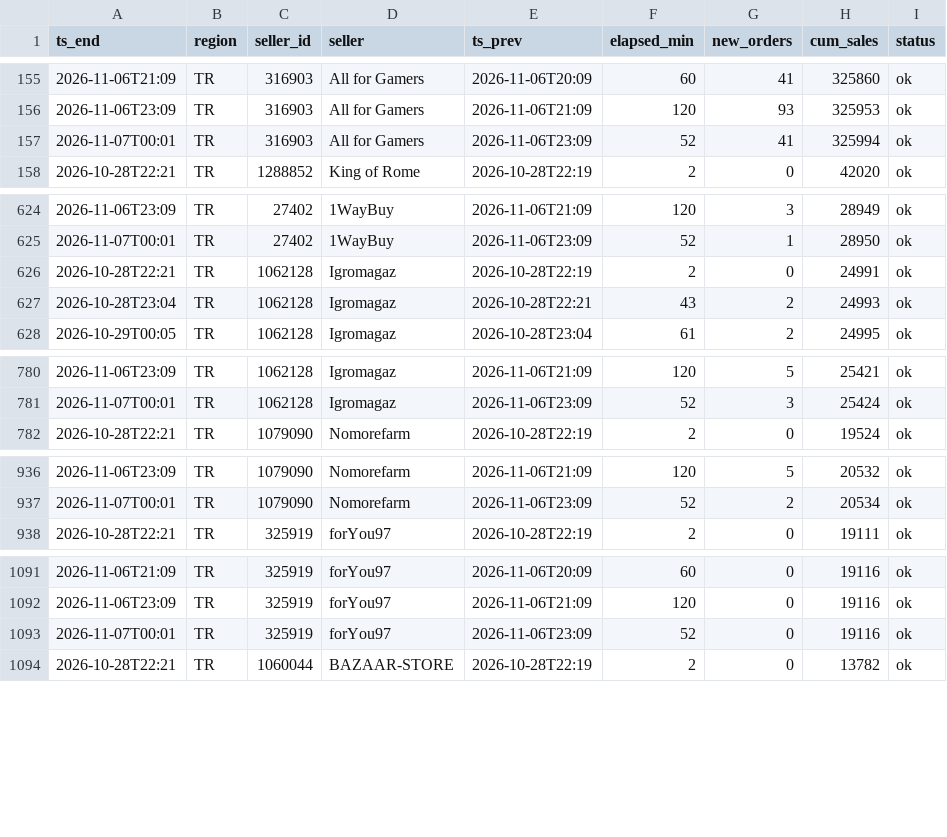
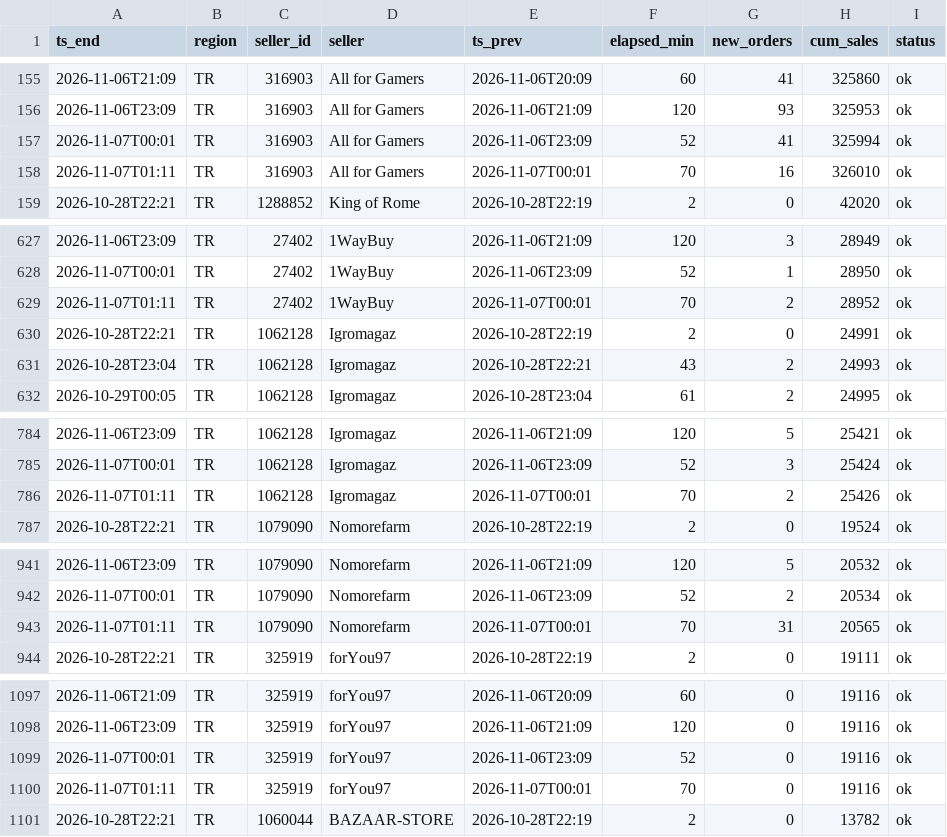
Before and after one commit to kllca7913/plati-monitor, a CSV file: docs/hourly.csv, drawn as a sheet; only a part is shown, gaps mark what is left out; the diff covers the shown part only.

Commit message:
hourly update 2026-11-07 01:11

```diff
--- a/docs/hourly.csv
+++ b/docs/hourly.csv
@@ -157,2 +157,3 @@ ts_end,region,seller_id,seller,ts_prev,elapsed_min,new_orders,cum_sales,status
 2026-11-07T00:01,TR,316903,All for Gamers,2026-11-06T23:09,52,41,325994,ok
+2026-11-07T01:11,TR,316903,All for Gamers,2026-11-07T00:01,70,16,326010,ok
 2026-10-28T22:21,TR,1288852,King of Rome,2026-10-28T22:19,2,0,42020,ok
@@ -625,2 +628,3 @@ ts_end,region,seller_id,seller,ts_prev,elapsed_min,new_orders,cum_sales,status
 2026-11-07T00:01,TR,27402,1WayBuy,2026-11-06T23:09,52,1,28950,ok
+2026-11-07T01:11,TR,27402,1WayBuy,2026-11-07T00:01,70,2,28952,ok
 2026-10-28T22:21,TR,1062128,Igromagaz,2026-10-28T22:19,2,0,24991,ok
@@ -781,2 +785,3 @@ ts_end,region,seller_id,seller,ts_prev,elapsed_min,new_orders,cum_sales,status
 2026-11-07T00:01,TR,1062128,Igromagaz,2026-11-06T23:09,52,3,25424,ok
+2026-11-07T01:11,TR,1062128,Igromagaz,2026-11-07T00:01,70,2,25426,ok
 2026-10-28T22:21,TR,1079090,Nomorefarm,2026-10-28T22:19,2,0,19524,ok
@@ -937,2 +942,3 @@ ts_end,region,seller_id,seller,ts_prev,elapsed_min,new_orders,cum_sales,status
 2026-11-07T00:01,TR,1079090,Nomorefarm,2026-11-06T23:09,52,2,20534,ok
+2026-11-07T01:11,TR,1079090,Nomorefarm,2026-11-07T00:01,70,31,20565,ok
 2026-10-28T22:21,TR,325919,forYou97,2026-10-28T22:19,2,0,19111,ok
@@ -1093,2 +1099,3 @@ ts_end,region,seller_id,seller,ts_prev,elapsed_min,new_orders,cum_sales,status
 2026-11-07T00:01,TR,325919,forYou97,2026-11-06T23:09,52,0,19116,ok
+2026-11-07T01:11,TR,325919,forYou97,2026-11-07T00:01,70,0,19116,ok
 2026-10-28T22:21,TR,1060044,BAZAAR-STORE,2026-10-28T22:19,2,0,13782,ok
```
Also changed, not shown: 15 added rows elsewhere in this file, hourly_history.csv, 2 other files.
